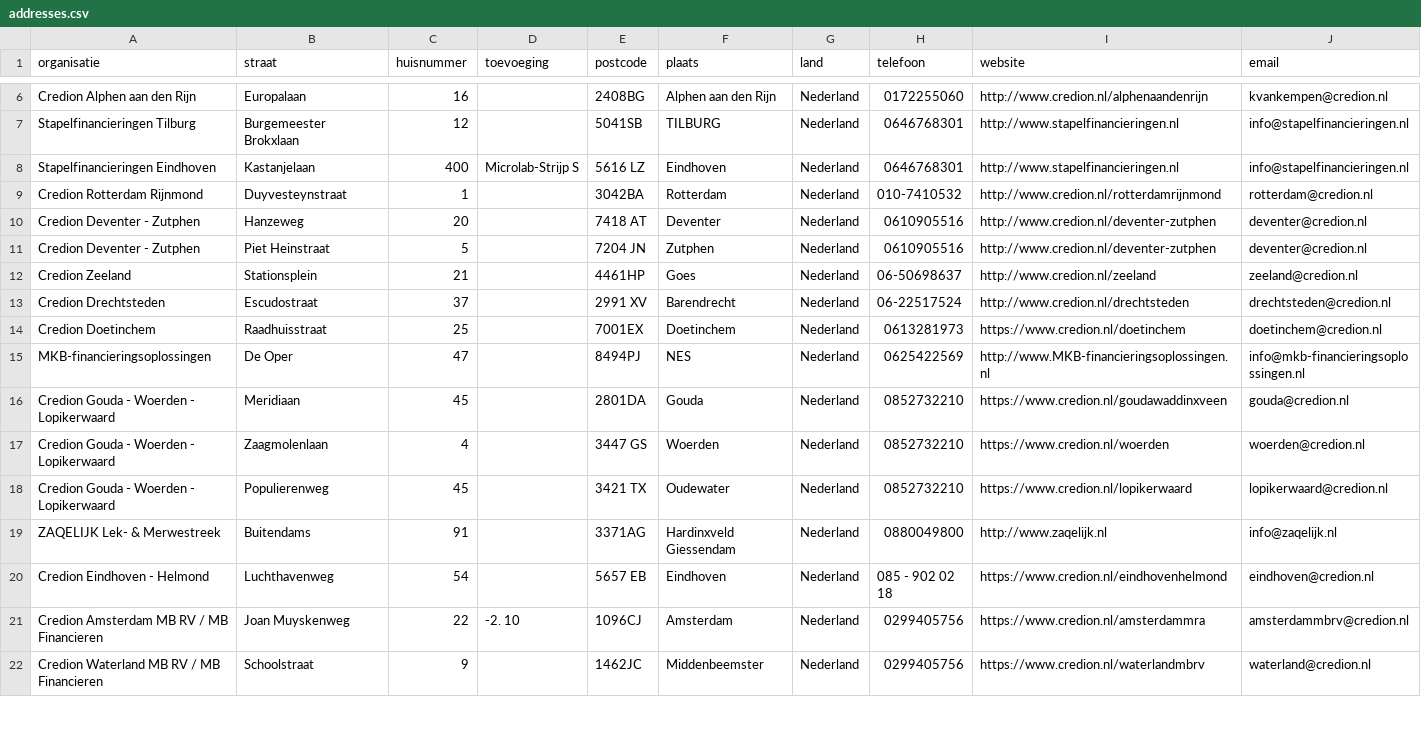
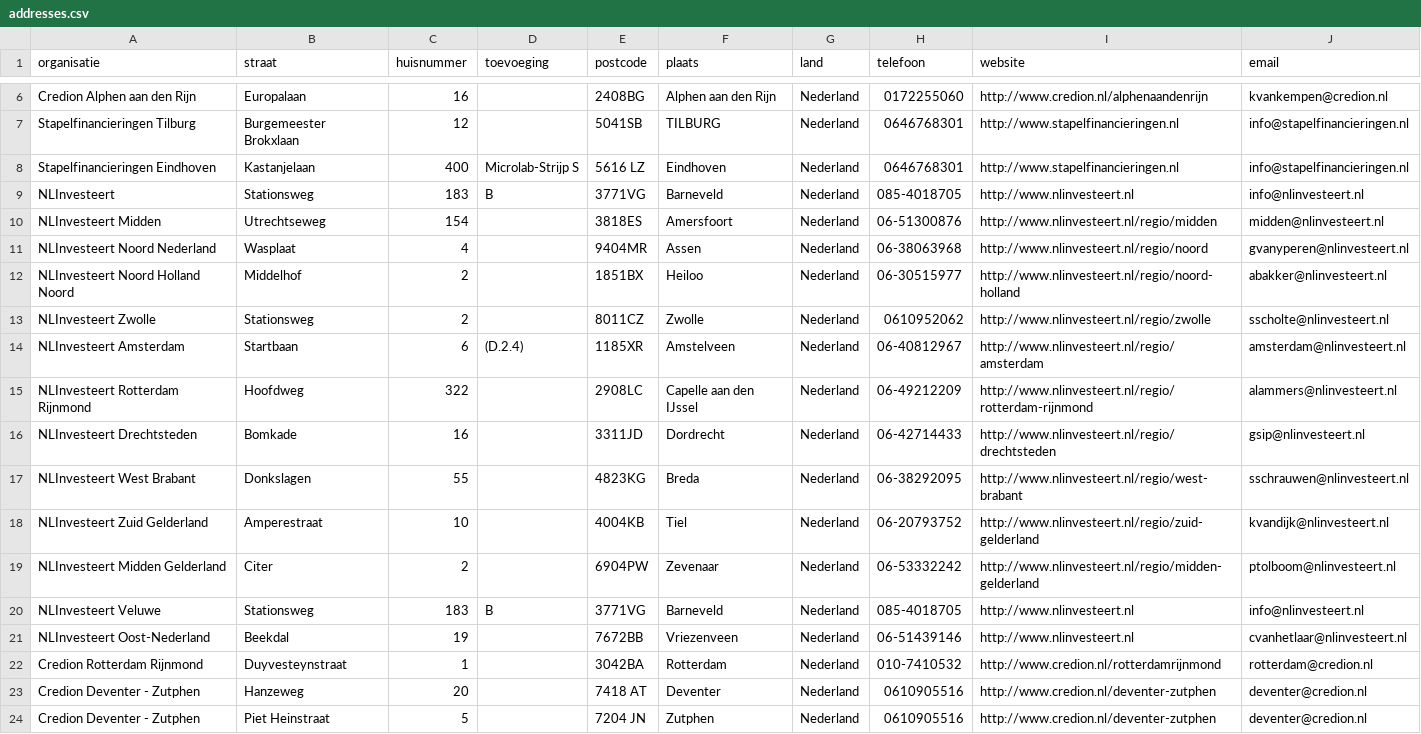
Before and after one commit to Stichting-MKB-Financiering/update-advisors, a CSV file: addresses.csv, drawn as a sheet; only a part is shown, gaps mark what is left out; the shorter side is filled out with more unchanged rows.

```diff
--- a/addresses.csv
+++ b/addresses.csv
@@ -8,2 +8,15 @@
 "Stapelfinancieringen Eindhoven", "Kastanjelaan", "400", "Microlab-Strijp S", "5616 LZ", "Eindhoven", "Nederland", "0646768301", "http://www.stapelfinancieringen.nl", "info@stapelfinancieringen.nl"
+"NLInvesteert", "Stationsweg", "183", "B", "3771VG", "Barneveld", "Nederland", "085-4018705", "http://www.nlinvesteert.nl", "info@nlinvesteert.nl"
+"NLInvesteert Midden", "Utrechtseweg", "154", , "3818ES", "Amersfoort", "Nederland", "06-51300876", "http://www.nlinvesteert.nl/regio/midden", "midden@nlinvesteert.nl"
+"NLInvesteert Noord Nederland", "Wasplaat", "4", , "9404MR", "Assen", "Nederland", "06-38063968", "http://www.nlinvesteert.nl/regio/noord", "gvanyperen@nlinvesteert.nl"
+"NLInvesteert Noord Holland Noord", "Middelhof", "2", , "1851BX", "Heiloo", "Nederland", "06-30515977", "http://www.nlinvesteert.nl/regio/noord-holland", "abakker@nlinvesteert.nl"
+"NLInvesteert Zwolle", "Stationsweg", "2", , "8011CZ", "Zwolle", "Nederland", "0610952062", "http://www.nlinvesteert.nl/regio/zwolle", "sscholte@nlinvesteert.nl"
+"NLInvesteert Amsterdam", "Startbaan", "6", "(D.2.4)", "1185XR", "Amstelveen", "Nederland", "06-40812967", "http://www.nlinvesteert.nl/regio/amsterdam", "amsterdam@nlinvesteert.nl"
+"NLInvesteert Rotterdam Rijnmond", "Hoofdweg", "322", , "2908LC", "Capelle aan den IJssel", "Nederland", "06-49212209", "http://www.nlinvesteert.nl/regio/rotterdam-rijnmond", "alammers@nlinvesteert.nl"
+"NLInvesteert Drechtsteden", "Bomkade", "16", , "3311JD", "Dordrecht", "Nederland", "06-42714433", "http://www.nlinvesteert.nl/regio/drechtsteden", "gsip@nlinvesteert.nl"
+"NLInvesteert West Brabant", "Donkslagen", "55", , "4823KG", "Breda", "Nederland", "06-38292095", "http://www.nlinvesteert.nl/regio/west-brabant", "sschrauwen@nlinvesteert.nl"
+"NLInvesteert Zuid Gelderland", "Amperestraat", "10", , "4004KB", "Tiel", "Nederland", "06-20793752", "http://www.nlinvesteert.nl/regio/zuid-gelderland", "kvandijk@nlinvesteert.nl"
+"NLInvesteert Midden Gelderland", "Citer", "2", , "6904PW", "Zevenaar", "Nederland", "06-53332242", "http://www.nlinvesteert.nl/regio/midden-gelderland", "ptolboom@nlinvesteert.nl"
+"NLInvesteert Veluwe", "Stationsweg", "183", "B", "3771VG", "Barneveld", "Nederland", "085-4018705", "http://www.nlinvesteert.nl", "info@nlinvesteert.nl"
+"NLInvesteert Oost-Nederland", "Beekdal", "19", , "7672BB", "Vriezenveen", "Nederland", "06-51439146", "http://www.nlinvesteert.nl", "cvanhetlaar@nlinvesteert.nl"
 "Credion Rotterdam Rijnmond", "Duyvesteynstraat", "1", , "3042BA", "Rotterdam", "Nederland", "010-7410532", "http://www.credion.nl/rotterdamrijnmond", "rotterdam@credion.nl"
```
Also changed, not shown: 1 other file.
